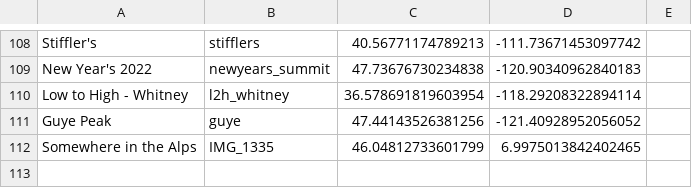
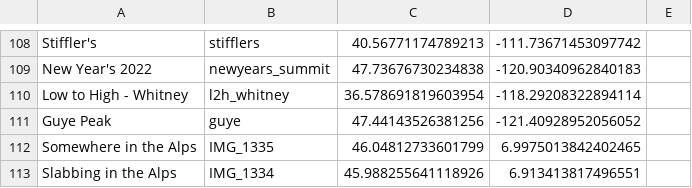
Before and after one commit to dbirman/web, a CSV file: images/ss/ss.csv, drawn as a sheet; only a part is shown, gaps mark what is left out.

```diff
--- a/images/ss/ss.csv
+++ b/images/ss/ss.csv
@@ -112 +112,2 @@ Guye Peak,guye,47.44143526381256, -121.40928952056052
 Somewhere in the Alps,IMG_1335,46.04812733601799, 6.9975013842402465
+Slabbing in the Alps,IMG_1334,45.988255641118926, 6.913413817496551
```
Also changed, not shown: 3 other files.
